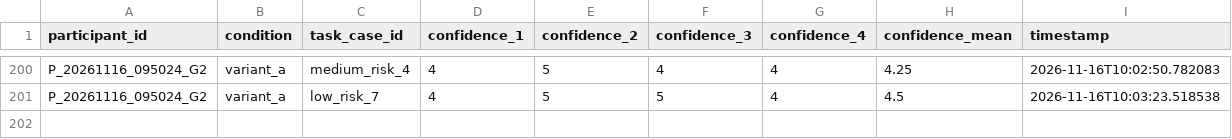
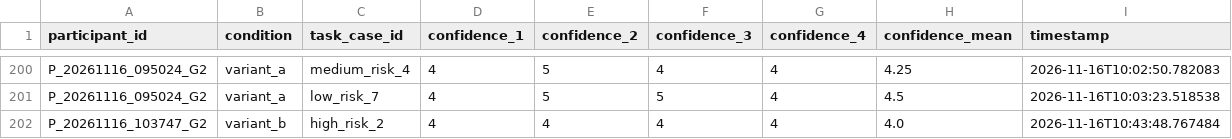
Before and after one commit to tylertgb/mphil_thesis_project, a CSV file: study_data/decision_confidence.csv, drawn as a sheet; only a part is shown, gaps mark what is left out; the diff names each change by its address in the sheet, - before the commit and + after, or states it on an @@ line.

Commit message:
Update study_data/decision_confidence.csv - 2026-11-16 10:43:49

```diff
--- a/study_data/decision_confidence.csv
+++ b/study_data/decision_confidence.csv
+row 202: P_20261116_103747_G2 | variant_b | high_risk_2 | 4 | 4 | 4 | 4 | 4.0 | 2026-11-16T10:43:48.767484
```
